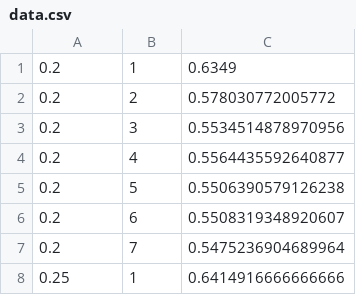
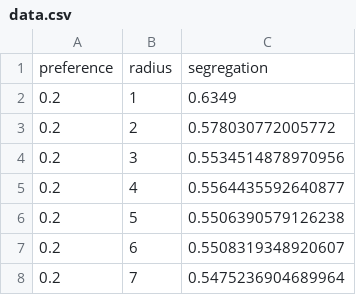
Before and after one commit to benmor20/ComplexityProject1, a CSV file: code/data/data.csv, drawn as a sheet; only a part is shown; the shorter side is filled out with more unchanged rows; the diff names each change by its address in the sheet, - before the commit and + after, or states it on an @@ line.

Commit message:
Added another file to graph the data

```diff
--- a/code/data/data.csv
+++ b/code/data/data.csv
+row 1: preference | radius | segregation
```
Also changed, not shown: 1 other file.
